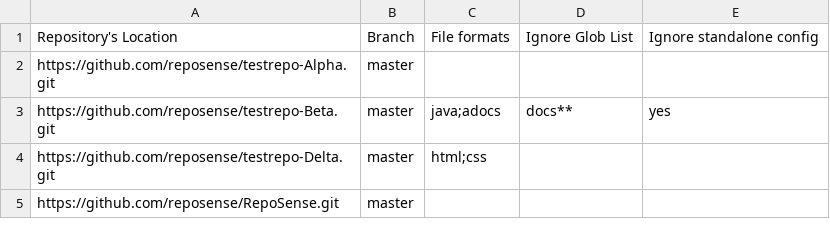
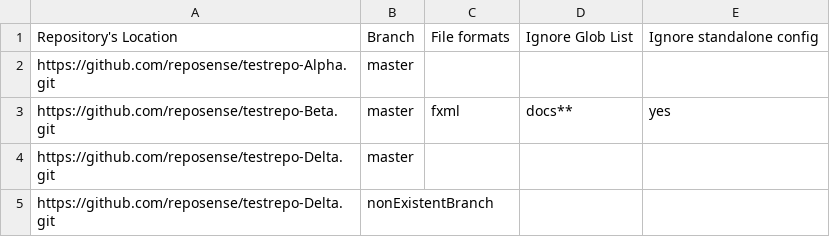
Before and after one commit to reposense/RepoSense, a CSV file: repo-config.csv, drawn as a sheet.

```diff
--- a/repo-config.csv
+++ b/repo-config.csv
@@ -2,4 +2,4 @@ Repository's Location,Branch,File formats,Ignore Glob List,Ignore standalone con
 https://github.com/reposense/testrepo-Alpha.git,master,,,
-https://github.com/reposense/testrepo-Beta.git,master,java;adocs,docs**,yes
-https://github.com/reposense/testrepo-Delta.git,master,html;css,,
-https://github.com/reposense/RepoSense.git,master,,,
+https://github.com/reposense/testrepo-Beta.git,master,fxml,docs**,yes
+https://github.com/reposense/testrepo-Delta.git,master,,,
+https://github.com/reposense/testrepo-Delta.git,nonExistentBranch,,,
```
Also changed, not shown: 4 other files.
